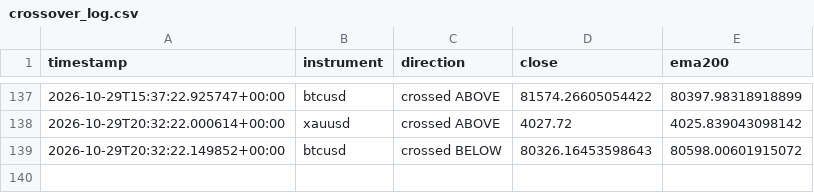
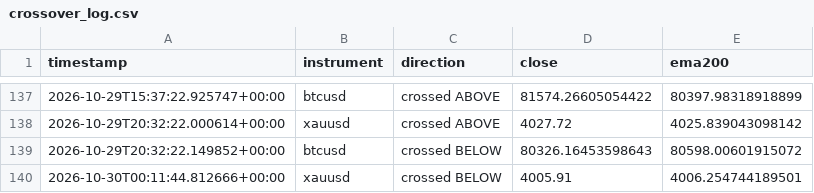
Before and after one commit to Jawa00007/ema-200-cross-alert, a CSV file: data/crossover_log.csv, drawn as a sheet; only a part is shown, gaps mark what is left out.

```diff
--- a/data/crossover_log.csv
+++ b/data/crossover_log.csv
@@ -139 +139,2 @@ timestamp,instrument,direction,close,ema200
 2026-10-29T20:32:22.149852+00:00,btcusd,crossed BELOW,80326.16453598643,80598.00601915072
+2026-10-30T00:11:44.812666+00:00,xauusd,crossed BELOW,4005.91,4006.254744189501
```
Also changed, not shown: data/price_history.csv, 1 other file.
